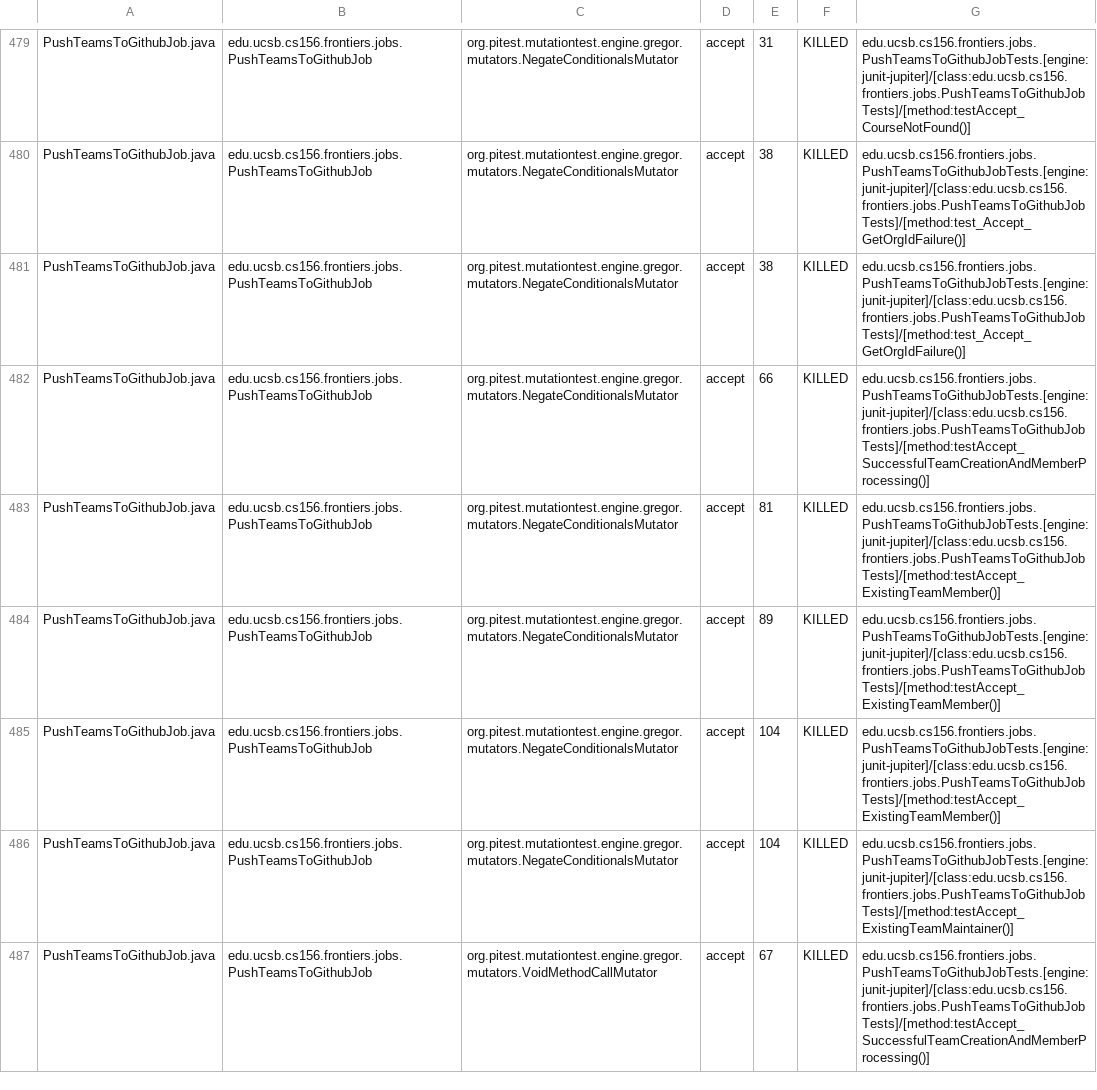
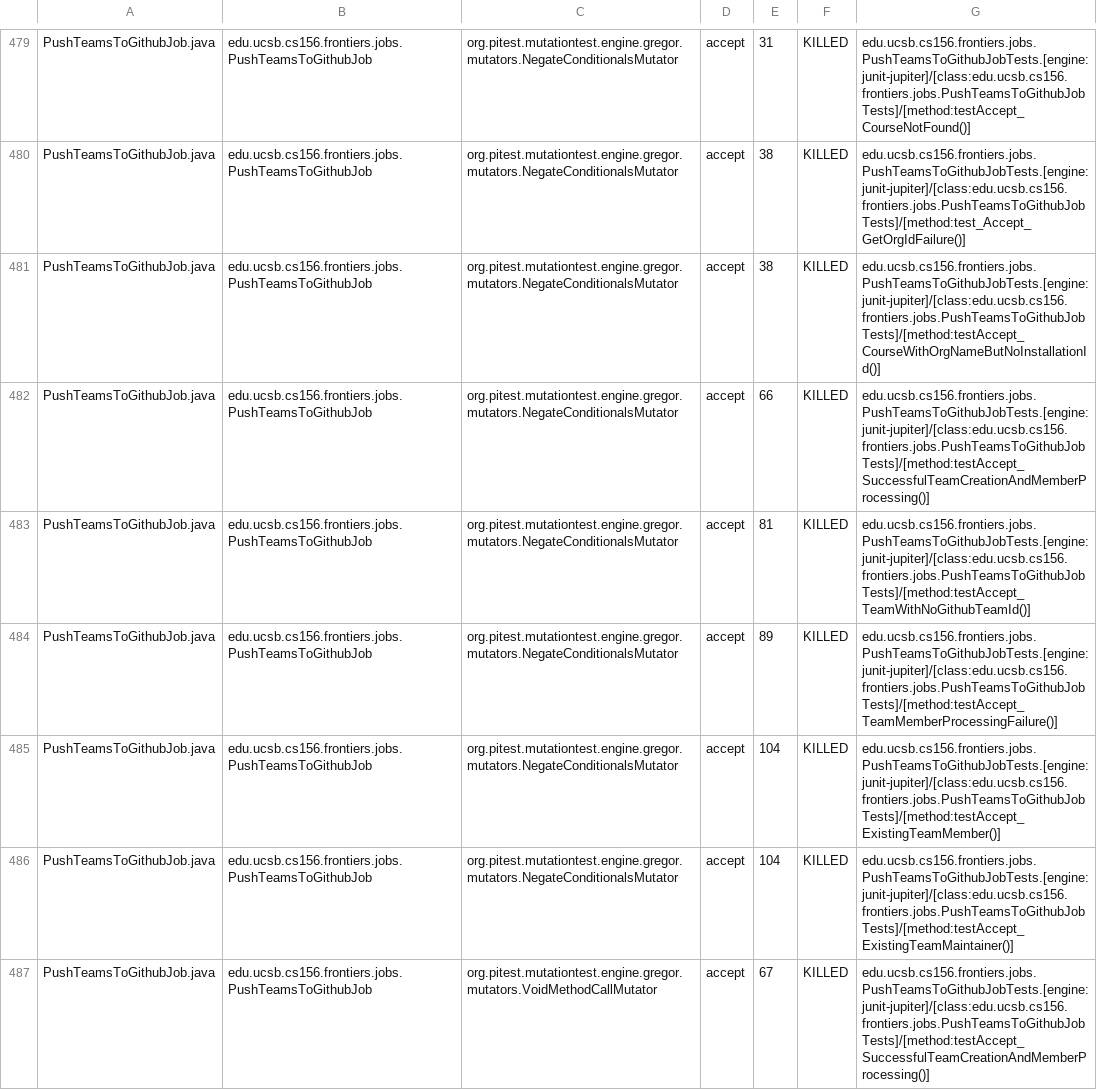
Before and after one commit to ucsb-cs156-f25/proj-frontiers-f25-11, a CSV file: prs/24/pitest/mutations.csv, drawn as a sheet; only a part is shown, gaps mark what is left out; the diff covers the shown part only.

Commit message:
Deploying to gh-pages from @ ucsb-cs156-f25/proj-frontiers-f25-11@adc9e912b7786ea7db996e6c8a5a153e5070ddab 🚀

```diff
--- a/prs/24/pitest/mutations.csv
+++ b/prs/24/pitest/mutations.csv
@@ -480,6 +480,6 @@ PushTeamsToGithubJob.java,edu.ucsb.cs156.frontiers.jobs.PushTeamsToGithubJob,org
 PushTeamsToGithubJob.java,edu.ucsb.cs156.frontiers.jobs.PushTeamsToGithubJob,org.pitest.mutationtest.engine.gregor.mutators.NegateConditionalsMutator,accept,38,KILLED,edu.ucsb.cs156.frontiers.jobs.PushTeamsToGithubJobTests.[engine:junit-jupiter]/[class:edu.ucsb.cs156.frontiers.jobs.PushTeamsToGithubJobTests]/[method:test_Accept_GetOrgIdFailure()]
-PushTeamsToGithubJob.java,edu.ucsb.cs156.frontiers.jobs.PushTeamsToGithubJob,org.pitest.mutationtest.engine.gregor.mutators.NegateConditionalsMutator,accept,38,KILLED,edu.ucsb.cs156.frontiers.jobs.PushTeamsToGithubJobTests.[engine:junit-jupiter]/[class:edu.ucsb.cs156.frontiers.jobs.PushTeamsToGithubJobTests]/[method:test_Accept_GetOrgIdFailure()]
+PushTeamsToGithubJob.java,edu.ucsb.cs156.frontiers.jobs.PushTeamsToGithubJob,org.pitest.mutationtest.engine.gregor.mutators.NegateConditionalsMutator,accept,38,KILLED,edu.ucsb.cs156.frontiers.jobs.PushTeamsToGithubJobTests.[engine:junit-jupiter]/[class:edu.ucsb.cs156.frontiers.jobs.PushTeamsToGithubJobTests]/[method:testAccept_CourseWithOrgNameButNoInstallationId()]
 PushTeamsToGithubJob.java,edu.ucsb.cs156.frontiers.jobs.PushTeamsToGithubJob,org.pitest.mutationtest.engine.gregor.mutators.NegateConditionalsMutator,accept,66,KILLED,edu.ucsb.cs156.frontiers.jobs.PushTeamsToGithubJobTests.[engine:junit-jupiter]/[class:edu.ucsb.cs156.frontiers.jobs.PushTeamsToGithubJobTests]/[method:testAccept_SuccessfulTeamCreationAndMemberProcessing()]
-PushTeamsToGithubJob.java,edu.ucsb.cs156.frontiers.jobs.PushTeamsToGithubJob,org.pitest.mutationtest.engine.gregor.mutators.NegateConditionalsMutator,accept,81,KILLED,edu.ucsb.cs156.frontiers.jobs.PushTeamsToGithubJobTests.[engine:junit-jupiter]/[class:edu.ucsb.cs156.frontiers.jobs.PushTeamsToGithubJobTests]/[method:testAccept_ExistingTeamMember()]
-PushTeamsToGithubJob.java,edu.ucsb.cs156.frontiers.jobs.PushTeamsToGithubJob,org.pitest.mutationtest.engine.gregor.mutators.NegateConditionalsMutator,accept,89,KILLED,edu.ucsb.cs156.frontiers.jobs.PushTeamsToGithubJobTests.[engine:junit-jupiter]/[class:edu.ucsb.cs156.frontiers.jobs.PushTeamsToGithubJobTests]/[method:testAccept_ExistingTeamMember()]
+PushTeamsToGithubJob.java,edu.ucsb.cs156.frontiers.jobs.PushTeamsToGithubJob,org.pitest.mutationtest.engine.gregor.mutators.NegateConditionalsMutator,accept,81,KILLED,edu.ucsb.cs156.frontiers.jobs.PushTeamsToGithubJobTests.[engine:junit-jupiter]/[class:edu.ucsb.cs156.frontiers.jobs.PushTeamsToGithubJobTests]/[method:testAccept_TeamWithNoGithubTeamId()]
+PushTeamsToGithubJob.java,edu.ucsb.cs156.frontiers.jobs.PushTeamsToGithubJob,org.pitest.mutationtest.engine.gregor.mutators.NegateConditionalsMutator,accept,89,KILLED,edu.ucsb.cs156.frontiers.jobs.PushTeamsToGithubJobTests.[engine:junit-jupiter]/[class:edu.ucsb.cs156.frontiers.jobs.PushTeamsToGithubJobTests]/[method:testAccept_TeamMemberProcessingFailure()]
 PushTeamsToGithubJob.java,edu.ucsb.cs156.frontiers.jobs.PushTeamsToGithubJob,org.pitest.mutationtest.engine.gregor.mutators.NegateConditionalsMutator,accept,104,KILLED,edu.ucsb.cs156.frontiers.jobs.PushTeamsToGithubJobTests.[engine:junit-jupiter]/[class:edu.ucsb.cs156.frontiers.jobs.PushTeamsToGithubJobTests]/[method:testAccept_ExistingTeamMember()]
```
Also changed, not shown: 69 edited cells elsewhere in this file, 51 other files.
